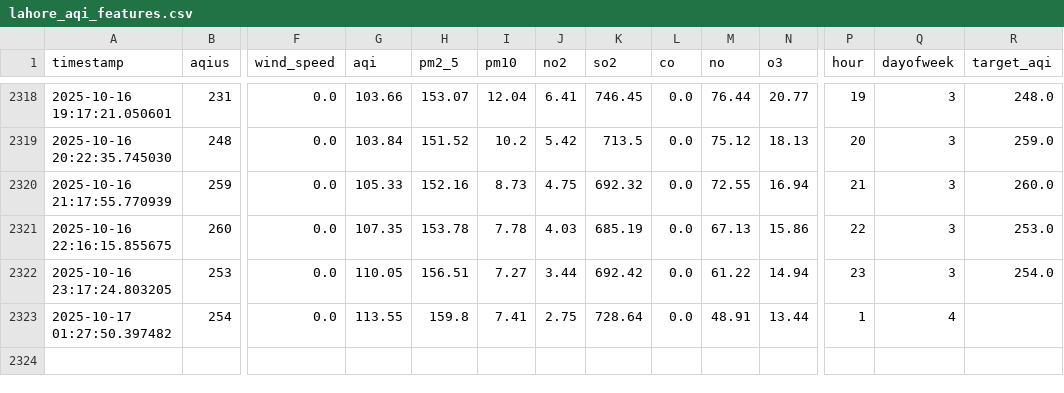
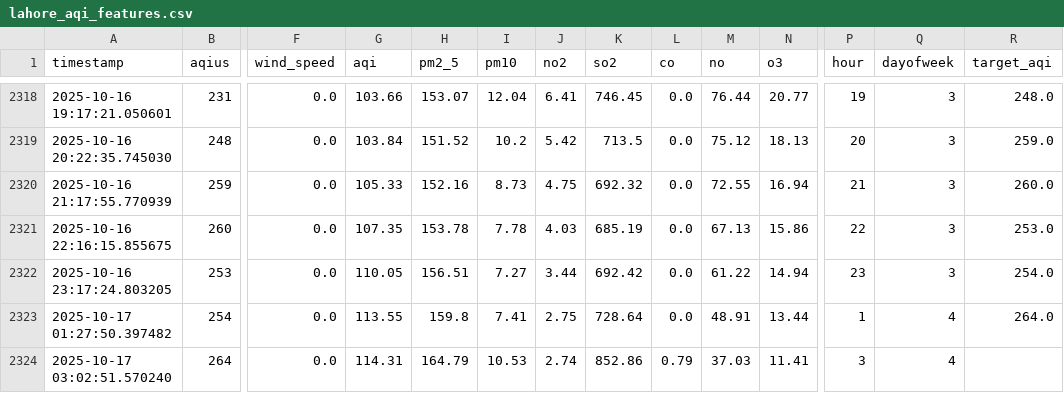
Before and after one commit to ManoFayyaz/Lahore_Aqi_Repo, a CSV file: lahore_aqi_features.csv, drawn as a sheet; only a part is shown, gaps mark what is left out; rows hold the shown columns only; the diff names each change by its address in the sheet, - before the commit and + after, or states it on an @@ line.

Commit message:
Auto: Updated AQI Data and Features

```diff
--- a/lahore_aqi_features.csv
+++ b/lahore_aqi_features.csv
-R2323 (target_aqi): (empty)
+R2323 (target_aqi): 264.0
+row 2324: 2025-10-17 03:02:51.570240 | 264 | 0.0 | 114.31 | 164.79 | 10.53 | 2.74 | 852.86 | 0.79 | 37.03 | 11.41 | 3 | 4
```
Also changed, not shown: lahore_aqi_data.csv.
